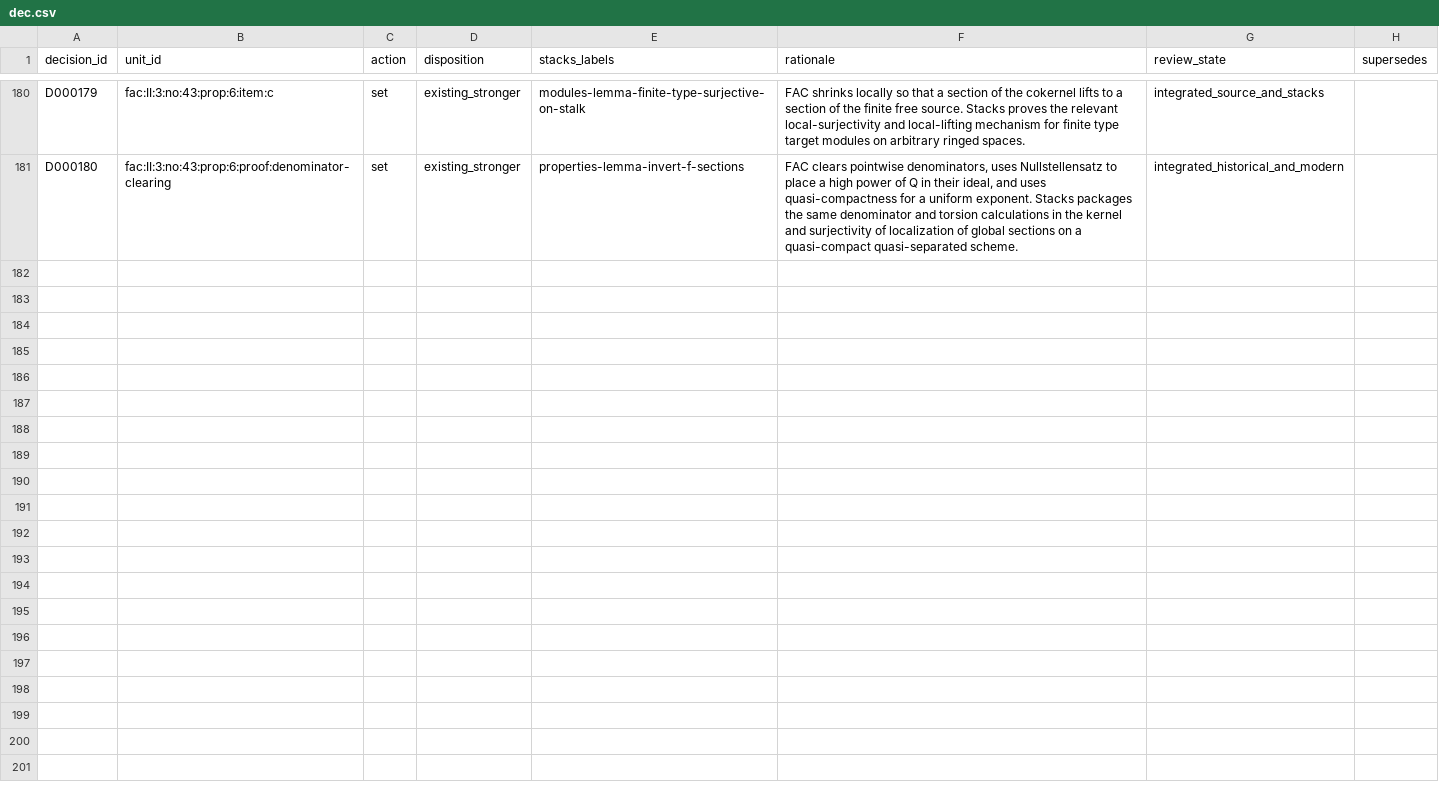
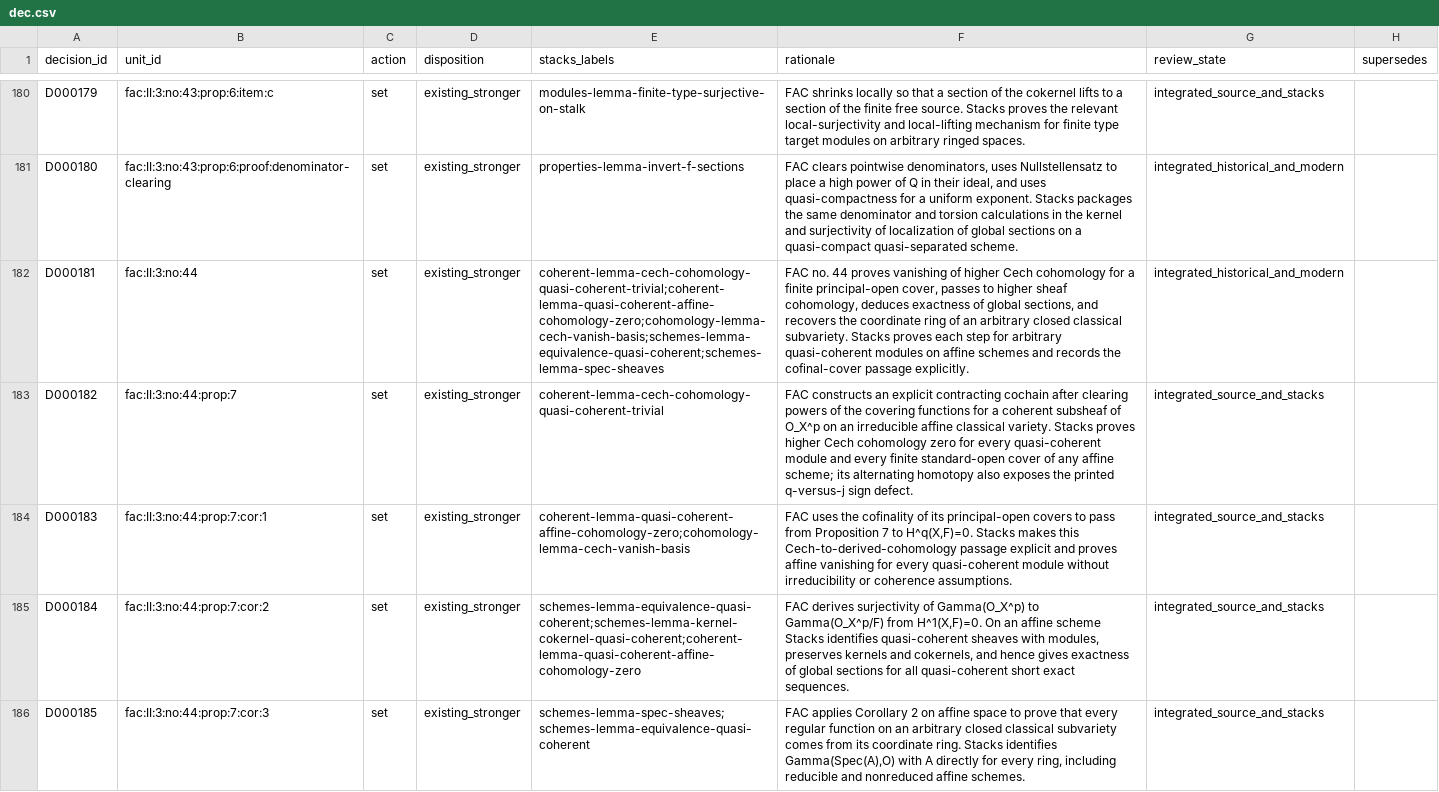
Before and after one commit to KokunoYumeto/stacks-english-ai-edition, a CSV file: fac/dec.csv, drawn as a sheet; only a part is shown, gaps mark what is left out; the diff names each change by its address in the sheet, - before the commit and + after, or states it on an @@ line.

Commit message:
FAC no. 44: affine cohomology vanishing

```diff
--- a/fac/dec.csv
+++ b/fac/dec.csv
+row 182: D000181 | fac:II:3:no:44 | set | existing_stronger | coherent-lemma-cech-cohomology-quasi-coherent-trivial;coherent-lemma-quasi-coherent-affine-cohomology-zero;cohomology-lemma-cech-vanish-basis;schemes-lemma-equivalence-quasi-coherent;schemes-lemma-spec-sheaves | FAC no. 44 proves vanishing of higher Cech cohomology for a finite principal-open cover, passes to higher sheaf cohomology, deduces exactness of global sections, and recovers the coordinate ring of an arbitrary closed classical subvariety. Stacks proves each step for arbitrary quasi-coherent modules on affine schemes and records the cofinal-cover passage explicitly. | integrated_historical_and_modern
+row 183: D000182 | fac:II:3:no:44:prop:7 | set | existing_stronger | coherent-lemma-cech-cohomology-quasi-coherent-trivial | FAC constructs an explicit contracting cochain after clearing powers of the covering functions for a coherent subsheaf of O_X^p on an irreducible affine classical variety. Stacks proves higher Cech cohomology zero for every quasi-coherent module and every finite standard-open cover of any affine scheme; its alternating homotopy also exposes the printed q-versus-j sign defect. | integrated_source_and_stacks
+row 184: D000183 | fac:II:3:no:44:prop:7:cor:1 | set | existing_stronger | coherent-lemma-quasi-coherent-affine-cohomology-zero;cohomology-lemma-cech-vanish-basis | FAC uses the cofinality of its principal-open covers to pass from Proposition 7 to H^q(X,F)=0. Stacks makes this Cech-to-derived-cohomology passage explicit and proves affine vanishing for every quasi-coherent module without irreducibility or coherence assumptions. | integrated_source_and_stacks
+row 185: D000184 | fac:II:3:no:44:prop:7:cor:2 | set | existing_stronger | schemes-lemma-equivalence-quasi-coherent;schemes-lemma-kernel-cokernel-quasi-coherent;coherent-lemma-quasi-coherent-affine-cohomology-zero | FAC derives surjectivity of Gamma(O_X^p) to Gamma(O_X^p/F) from H^1(X,F)=0. On an affine scheme Stacks identifies quasi-coherent sheaves with modules, preserves kernels and cokernels, and hence gives exactness of global sections for all quasi-coherent short exact sequences. | integrated_source_and_stacks
+row 186: D000185 | fac:II:3:no:44:prop:7:cor:3 | set | existing_stronger | schemes-lemma-spec-sheaves;schemes-lemma-equivalence-quasi-coherent | FAC applies Corollary 2 on affine space to prove that every regular function on an arbitrary closed classical subvariety comes from its coordinate ring. Stacks identifies Gamma(Spec(A),O) with A directly for every ring, including reducible and nonreduced affine schemes. | integrated_source_and_stacks
```
Also changed, not shown: fac/map.csv, fac/tcand.csv, 9 other files.
